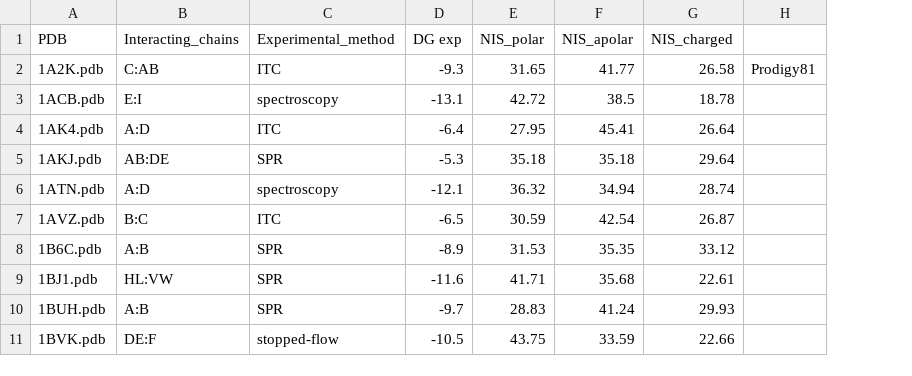
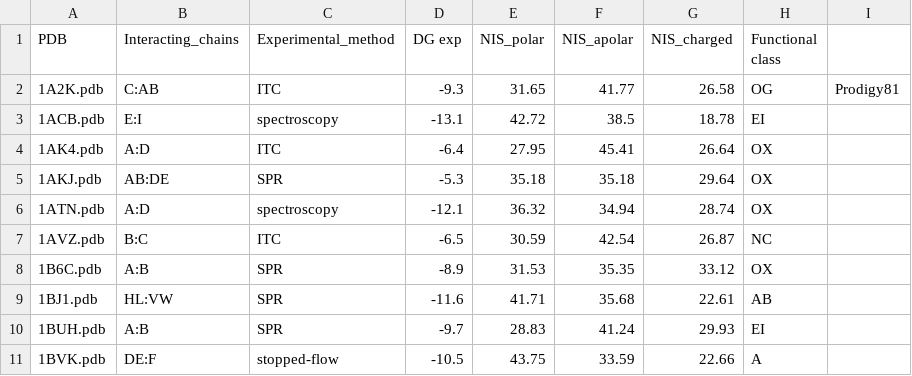
Before and after one commit to kagrat17/AAIN_Predictor, a CSV file: Combined_Dataset/Combined141.csv, drawn as a sheet; only a part is shown; the diff names each change by its address in the sheet, - before the commit and + after, or states it on an @@ line.

```diff
--- a/Combined_Dataset/Combined141.csv
+++ b/Combined_Dataset/Combined141.csv
+column H (Functional class), rows 2-11: OG | EI | OX | OX | OX | NC | OX | AB | EI | A
```
Also changed, not shown: 9 other files.
